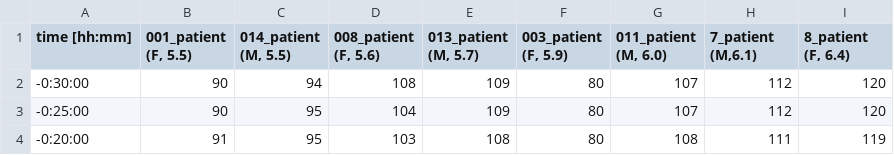
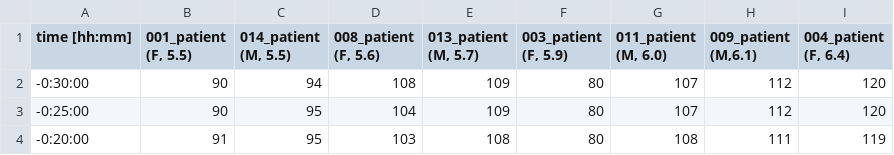
Before and after one commit to 245959084/glycemic_variability_interactive, a CSV file: baby data - glucose_lunch.csv, drawn as a sheet; only a part is shown.

```diff
--- a/baby data - glucose_lunch.csv
+++ b/baby data - glucose_lunch.csv
@@ -1,2 +1,2 @@
-time [hh:mm],"001_patient (F, 5.5)","014_patient (M, 5.5)","008_patient (F, 5.6)","013_patient (M, 5.7)","003_patient (F, 5.9)","011_patient (M, 6.0)","7_patient (M,6.1)","8_patient (F, 6.4)"
+time [hh:mm],"001_patient (F, 5.5)","014_patient (M, 5.5)","008_patient (F, 5.6)","013_patient (M, 5.7)","003_patient (F, 5.9)","011_patient (M, 6.0)","009_patient (M,6.1)","004_patient (F, 6.4)"
 -0:30:00,90,94,108,109,80,107,112,120
```
Also changed, not shown: baby data - glucose_day.csv, baby data - temp_day.csv.
